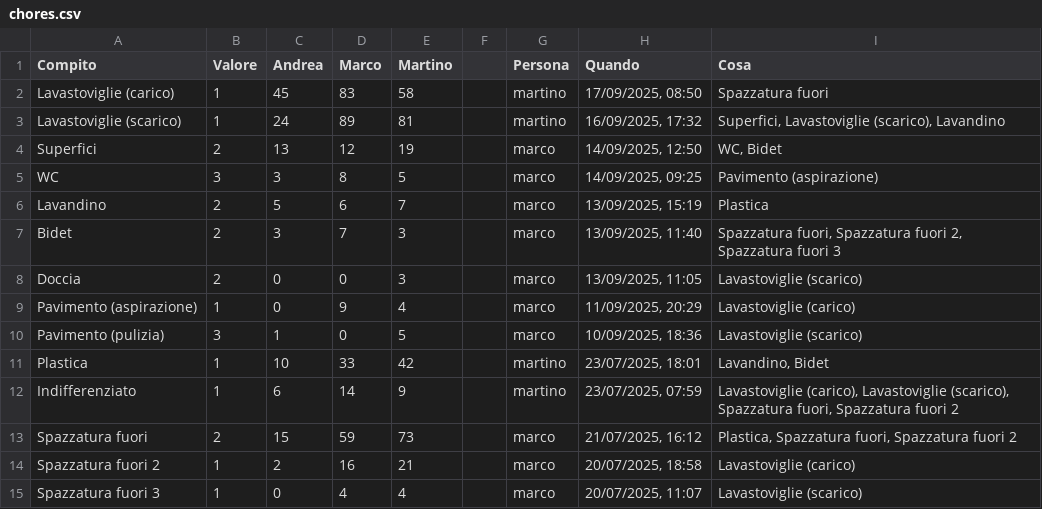
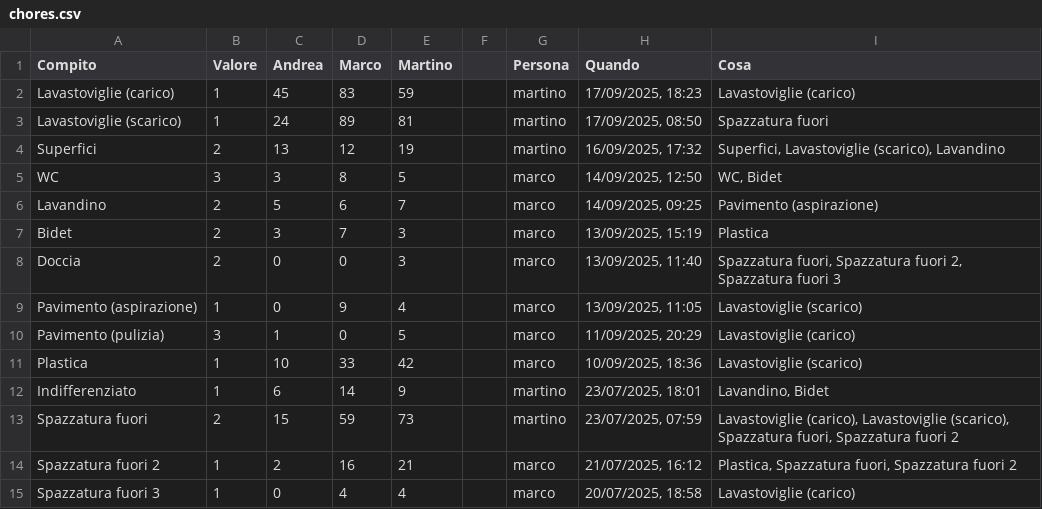
Before and after one commit to BertrandPouget/v0-litpi, a CSV file: data/chores.csv, drawn as a sheet; only a part is shown; the diff covers the shown part only.

Commit message:
Update chores for martino

```diff
--- a/data/chores.csv
+++ b/data/chores.csv
@@ -1,15 +1,15 @@
 Compito,Valore,Andrea,Marco,Martino,,Persona,Quando,Cosa
-Lavastoviglie (carico),1,45,83,58,,martino,"17/09/2025, 08:50",Spazzatura fuori
-Lavastoviglie (scarico),1,24,89,81,,martino,"16/09/2025, 17:32","Superfici, Lavastoviglie (scarico), Lavandino"
-Superfici,2,13,12,19,,marco,"14/09/2025, 12:50","WC, Bidet"
-WC,3,3,8,5,,marco,"14/09/2025, 09:25",Pavimento (aspirazione)
-Lavandino,2,5,6,7,,marco,"13/09/2025, 15:19",Plastica
-Bidet,2,3,7,3,,marco,"13/09/2025, 11:40","Spazzatura fuori, Spazzatura fuori 2, Spazzatura fuori 3"
-Doccia,2,0,0,3,,marco,"13/09/2025, 11:05",Lavastoviglie (scarico)
-Pavimento (aspirazione),1,0,9,4,,marco,"11/09/2025, 20:29",Lavastoviglie (carico)
-Pavimento (pulizia),3,1,0,5,,marco,"10/09/2025, 18:36",Lavastoviglie (scarico)
-Plastica,1,10,33,42,,martino,"23/07/2025, 18:01","Lavandino, Bidet"
-Indifferenziato,1,6,14,9,,martino,"23/07/2025, 07:59","Lavastoviglie (carico), Lavastoviglie (scarico), Spazzatura fuori, Spazzatura fuori 2"
-Spazzatura fuori,2,15,59,73,,marco,"21/07/2025, 16:12","Plastica, Spazzatura fuori, Spazzatura fuori 2"
-Spazzatura fuori 2,1,2,16,21,,marco,"20/07/2025, 18:58",Lavastoviglie (carico)
-Spazzatura fuori 3,1,0,4,4,,marco,"20/07/2025, 11:07",Lavastoviglie (scarico)
+Lavastoviglie (carico),1,45,83,59,,martino,"17/09/2025, 18:23",Lavastoviglie (carico)
+Lavastoviglie (scarico),1,24,89,81,,martino,"17/09/2025, 08:50",Spazzatura fuori
+Superfici,2,13,12,19,,martino,"16/09/2025, 17:32","Superfici, Lavastoviglie (scarico), Lavandino"
+WC,3,3,8,5,,marco,"14/09/2025, 12:50","WC, Bidet"
+Lavandino,2,5,6,7,,marco,"14/09/2025, 09:25",Pavimento (aspirazione)
+Bidet,2,3,7,3,,marco,"13/09/2025, 15:19",Plastica
+Doccia,2,0,0,3,,marco,"13/09/2025, 11:40","Spazzatura fuori, Spazzatura fuori 2, Spazzatura fuori 3"
+Pavimento (aspirazione),1,0,9,4,,marco,"13/09/2025, 11:05",Lavastoviglie (scarico)
+Pavimento (pulizia),3,1,0,5,,marco,"11/09/2025, 20:29",Lavastoviglie (carico)
+Plastica,1,10,33,42,,marco,"10/09/2025, 18:36",Lavastoviglie (scarico)
+Indifferenziato,1,6,14,9,,martino,"23/07/2025, 18:01","Lavandino, Bidet"
+Spazzatura fuori,2,15,59,73,,martino,"23/07/2025, 07:59","Lavastoviglie (carico), Lavastoviglie (scarico), Spazzatura fuori, Spazzatura fuori 2"
+Spazzatura fuori 2,1,2,16,21,,marco,"21/07/2025, 16:12","Plastica, Spazzatura fuori, Spazzatura fuori 2"
+Spazzatura fuori 3,1,0,4,4,,marco,"20/07/2025, 18:58",Lavastoviglie (carico)
```
Also changed, not shown: 1 added row and 2 edited cells elsewhere in this file.
